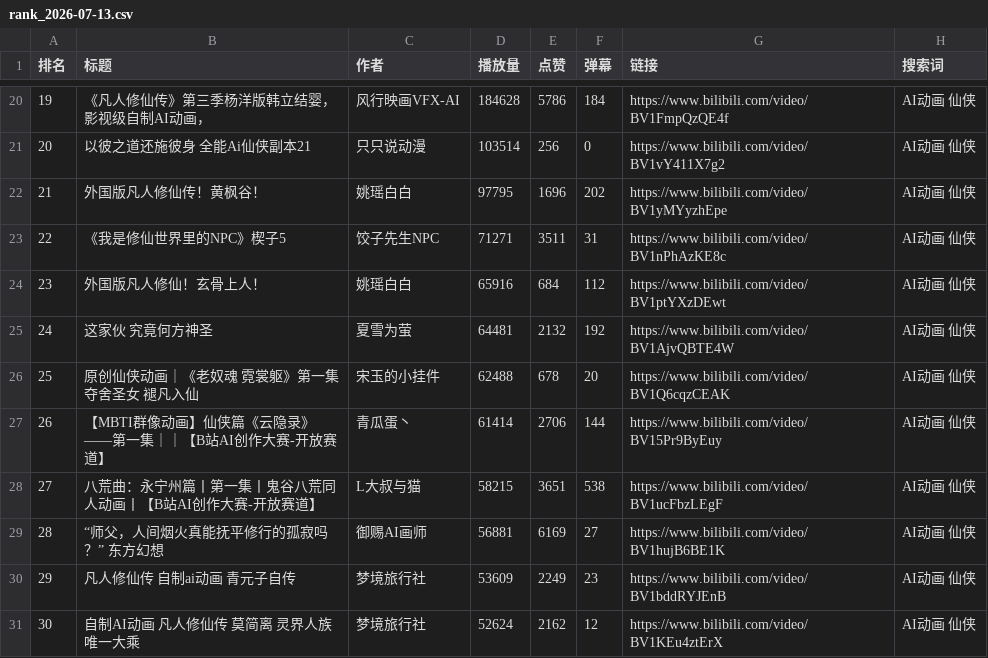
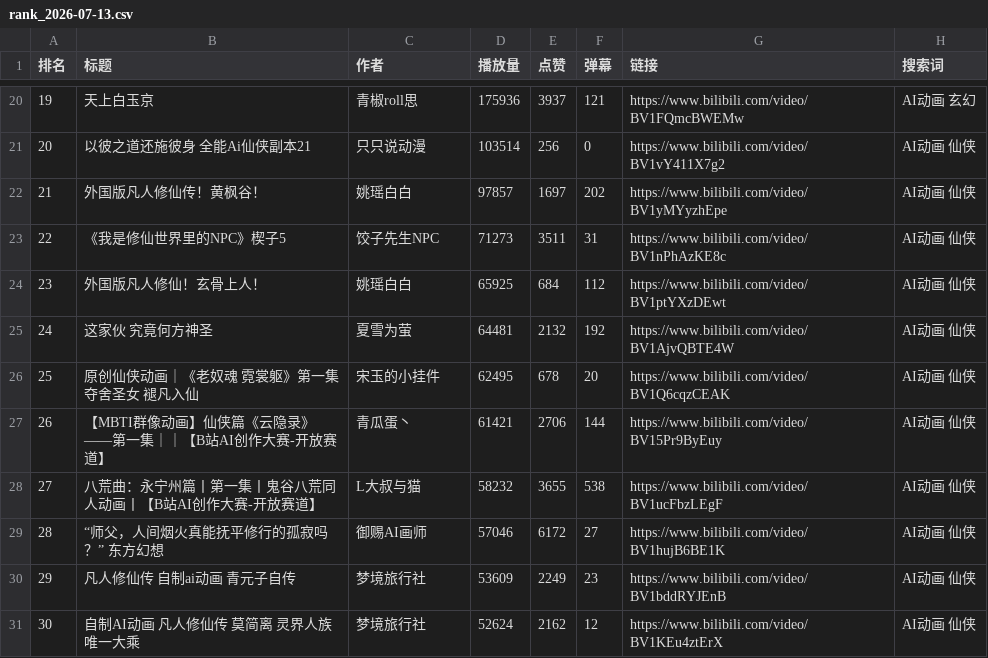
Before and after one commit to SisiSpirit/ai-comic-rank, a CSV file: data/rank_2026-07-13.csv, drawn as a sheet; only a part is shown, gaps mark what is left out; the diff covers the shown part only.

```diff
--- a/data/rank_2026-07-13.csv
+++ b/data/rank_2026-07-13.csv
@@ -20,11 +20,11 @@
-19,《凡人修仙传》第三季杨洋版韩立结婴，影视级自制AI动画，,风行映画VFX-AI,184628,5786,184,https://www.bilibili.com/video/BV1FmpQzQE4f,AI动画 仙侠
+19,天上白玉京,青椒roll思,175936,3937,121,https://www.bilibili.com/video/BV1FQmcBWEMw,AI动画 玄幻
 20,以彼之道还施彼身 全能Ai仙侠副本21,只只说动漫,103514,256,0,https://www.bilibili.com/video/BV1vY411X7g2,AI动画 仙侠
-21,外国版凡人修仙传！黄枫谷！,姚瑶白白,97795,1696,202,https://www.bilibili.com/video/BV1yMYyzhEpe,AI动画 仙侠
-22,《我是修仙世界里的NPC》楔子5,饺子先生NPC,71271,3511,31,https://www.bilibili.com/video/BV1nPhAzKE8c,AI动画 仙侠
-23,外国版凡人修仙！玄骨上人！,姚瑶白白,65916,684,112,https://www.bilibili.com/video/BV1ptYXzDEwt,AI动画 仙侠
+21,外国版凡人修仙传！黄枫谷！,姚瑶白白,97857,1697,202,https://www.bilibili.com/video/BV1yMYyzhEpe,AI动画 仙侠
+22,《我是修仙世界里的NPC》楔子5,饺子先生NPC,71273,3511,31,https://www.bilibili.com/video/BV1nPhAzKE8c,AI动画 仙侠
+23,外国版凡人修仙！玄骨上人！,姚瑶白白,65925,684,112,https://www.bilibili.com/video/BV1ptYXzDEwt,AI动画 仙侠
 24,这家伙 究竟何方神圣,夏雪为萤,64481,2132,192,https://www.bilibili.com/video/BV1AjvQBTE4W,AI动画 仙侠
-25,原创仙侠动画｜《老奴魂  霓裳躯》第一集 夺舍圣女 褪凡入仙,宋玉的小挂件,62488,678,20,https://www.bilibili.com/video/BV1Q6cqzCEAK,AI动画 仙侠
-26,【MBTI群像动画】仙侠篇《云隐录》——第一集｜｜【B站AI创作大赛-开放赛道】,青瓜蛋丶,61414,2706,144,https://www.bilibili.com/video/BV15Pr9ByEuy,AI动画 仙侠
-27,八荒曲：永宁州篇丨第一集丨鬼谷八荒同人动画丨【B站AI创作大赛-开放赛道】,L大叔与猫,58215,3651,538,https://www.bilibili.com/video/BV1ucFbzLEgF,AI动画 仙侠
-28,“师父，人间烟火真能抚平修行的孤寂吗？” 东方幻想,御赐AI画师,56881,6169,27,https://www.bilibili.com/video/BV1hujB6BE1K,AI动画 仙侠
+25,原创仙侠动画｜《老奴魂  霓裳躯》第一集 夺舍圣女 褪凡入仙,宋玉的小挂件,62495,678,20,https://www.bilibili.com/video/BV1Q6cqzCEAK,AI动画 仙侠
+26,【MBTI群像动画】仙侠篇《云隐录》——第一集｜｜【B站AI创作大赛-开放赛道】,青瓜蛋丶,61421,2706,144,https://www.bilibili.com/video/BV15Pr9ByEuy,AI动画 仙侠
+27,八荒曲：永宁州篇丨第一集丨鬼谷八荒同人动画丨【B站AI创作大赛-开放赛道】,L大叔与猫,58232,3655,538,https://www.bilibili.com/video/BV1ucFbzLEgF,AI动画 仙侠
+28,“师父，人间烟火真能抚平修行的孤寂吗？” 东方幻想,御赐AI画师,57046,6172,27,https://www.bilibili.com/video/BV1hujB6BE1K,AI动画 仙侠
 29,凡人修仙传 自制ai动画 青元子自传,梦境旅行社,53609,2249,23,https://www.bilibili.com/video/BV1bddRYJEnB,AI动画 仙侠
```
Also changed, not shown: 124 edited cells elsewhere in this file, 1 other file.
